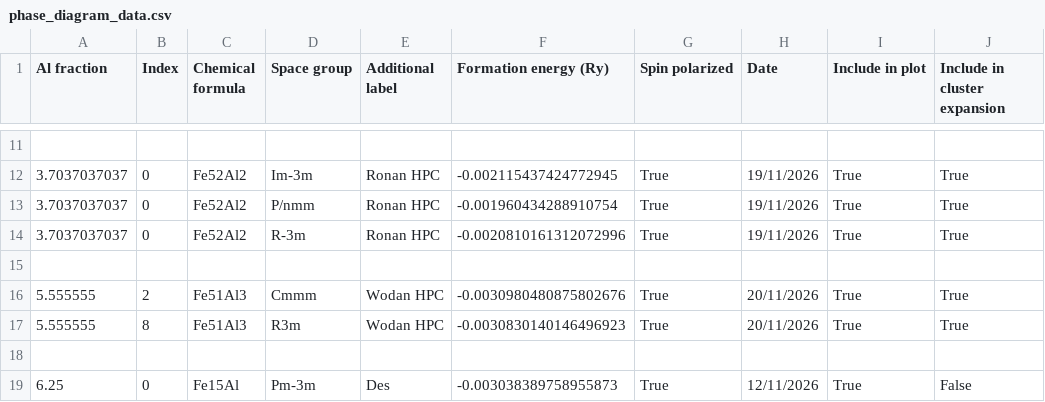
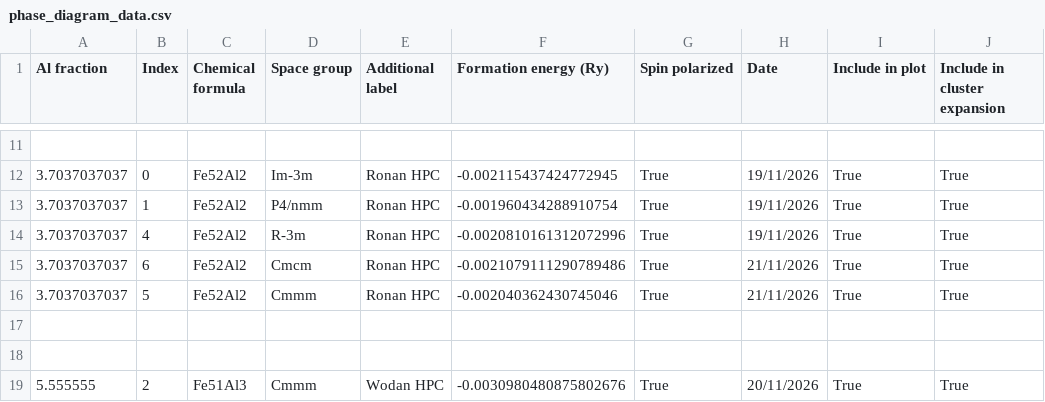
Before and after one commit to desdb6/cmp-fe-al-phase-diagram, a CSV file: phase_diagram_data.csv, drawn as a sheet; only a part is shown, gaps mark what is left out; the shorter side is filled out with more unchanged rows.

```diff
--- a/phase_diagram_data.csv
+++ b/phase_diagram_data.csv
@@ -12,4 +12,7 @@ Al fraction,Index,Chemical formula,Space group,Additional label,Formation energy
 3.7037037037,0,Fe52Al2,Im-3m,Ronan HPC,-0.002115437424772945,True,19/11/2026,True,True
-3.7037037037,0,Fe52Al2,P/nmm,Ronan HPC,-0.001960434288910754,True,19/11/2026,True,True
-3.7037037037,0,Fe52Al2,R-3m,Ronan HPC,-0.0020810161312072996,True,19/11/2026,True,True
+3.7037037037,1,Fe52Al2,P4/nmm,Ronan HPC,-0.001960434288910754,True,19/11/2026,True,True
+3.7037037037,4,Fe52Al2,R-3m,Ronan HPC,-0.0020810161312072996,True,19/11/2026,True,True
+3.7037037037,6,Fe52Al2,Cmcm,Ronan HPC,-0.0021079111290789486,True,21/11/2026,True,True
+3.7037037037,5,Fe52Al2,Cmmm,Ronan HPC,-0.002040362430745046,True,21/11/2026,True,True
+
 
```
Also changed, not shown: 4 other files.
